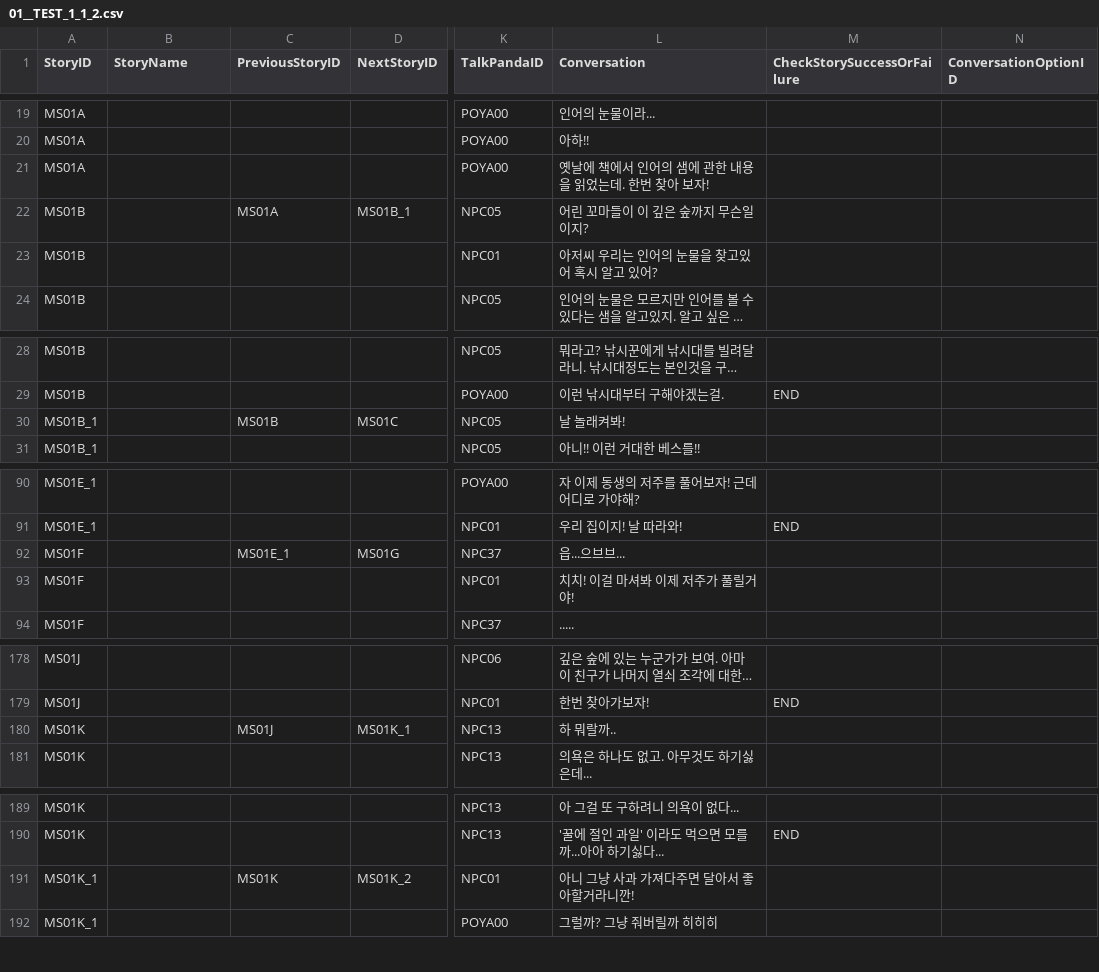
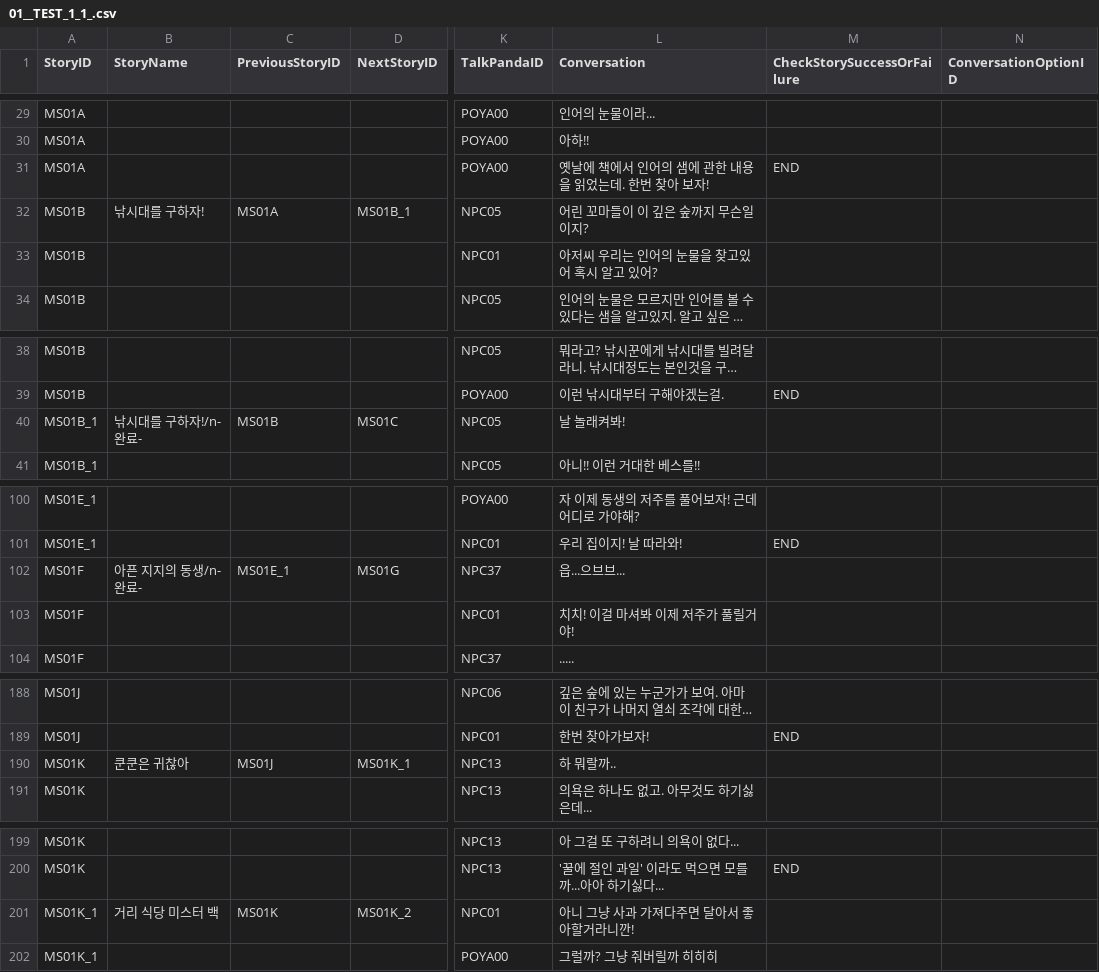
Before and after one commit to dlackdanr777/Project-Panda, a CSV file: Assets/Resources/01__TEST_1_1_.csv (was Assets/Resources/01__TEST_1_1_2.csv), drawn as a sheet; only a part is shown, gaps mark what is left out; long unchanged cells end in …; addresses are those after the commit; the diff covers the shown part only; the diff names each change by its address in the sheet, - before the commit and + after, or states it on an @@ line.

Commit message:
[Update] StoryName
스토리 종료 시 스토리 이름 나타나도록 추가
NPC00 추가

```diff
--- a/Assets/Resources/01__TEST_1_1_2.csv
+++ b/Assets/Resources/01__TEST_1_1_.csv
-M31 (CheckStorySuccessOrFailure): (empty)
+M31 (CheckStorySuccessOrFailure): END
-B32 (StoryName): (empty)
+B32 (StoryName): 낚시대를 구하자!
-B40 (StoryName): (empty)
+B40 (StoryName): 낚시대를 구하자!/n-완료-
-B102 (StoryName): (empty)
+B102 (StoryName): 아픈 지지의 동생/n-완료-
-B190 (StoryName): (empty)
+B190 (StoryName): 쿤쿤은 귀찮아
-B201 (StoryName): (empty)
+B201 (StoryName): 거리 식당 미스터 백
```
Also changed, not shown: 13 added rows and 17 edited cells elsewhere in this file, Assets/Resources/NPC.csv, 8 other files.
